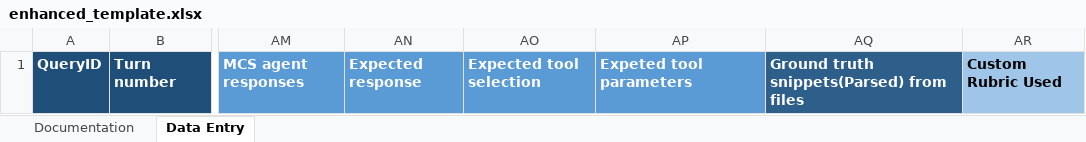
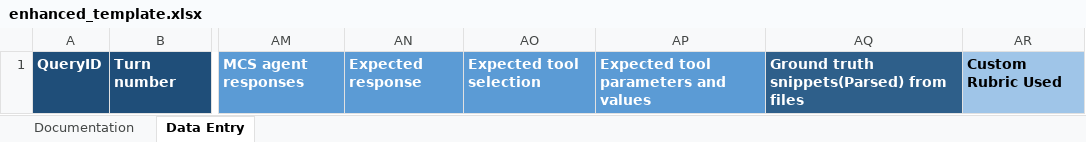
Before and after one commit to microsoft/Data-Vendor-Public-Resources-Draft, an Excel workbook: create_agent_directory/resources/enhanced_template.xlsx, sheet Data Entry, drawn as a sheet; only a part is shown, gaps mark what is left out; values as stored, in another font and other column widths than the file's, no borders; the diff names each change by its address in the sheet, - before the commit and + after, or states it on an @@ line.

```diff
--- a/create_agent_directory/resources/enhanced_template.xlsx (sheet Data Entry)
+++ b/create_agent_directory/resources/enhanced_template.xlsx (sheet Data Entry)
-AP1: Expeted tool parameters
+AP1: Expected tool parameters and values
```
Also changed, not shown: sheet Documentation, create_agent_directory/resources/abridged_enhanced_template.xlsx.
